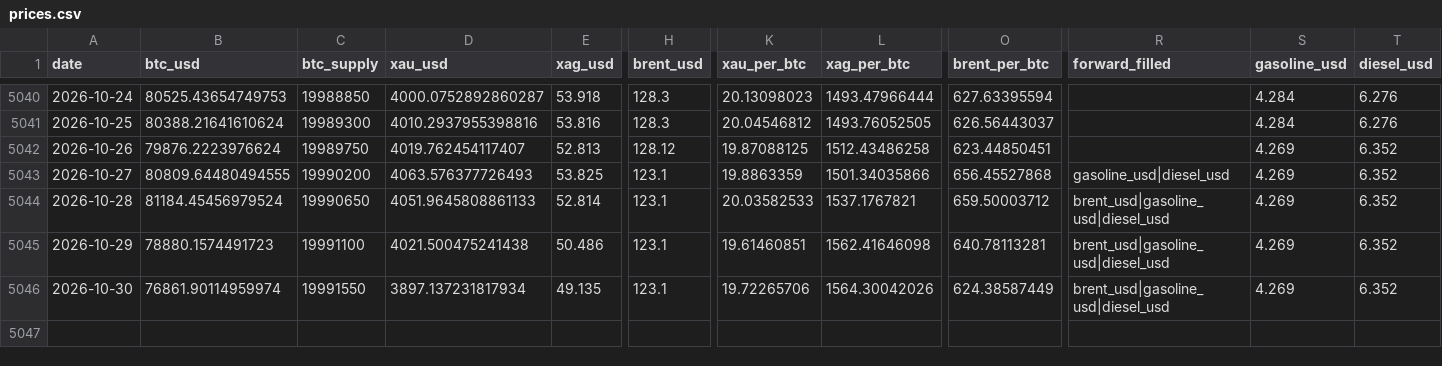
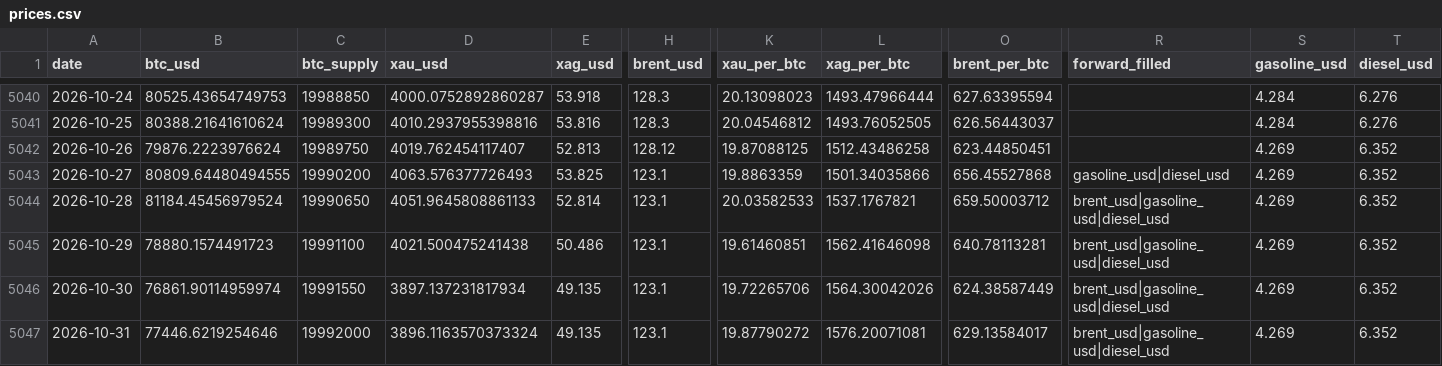
Before and after one commit to hmgovt/bitcoinweighin, a CSV file: static/data/v1.1.0/prices.csv, drawn as a sheet; only a part is shown, gaps mark what is left out; rows hold the shown columns only; the diff names each change by its address in the sheet, - before the commit and + after, or states it on an @@ line.

```diff
--- a/static/data/v1.1.0/prices.csv
+++ b/static/data/v1.1.0/prices.csv
+row 5047: 2026-10-31 | 77446.6219254646 | 19992000 | 3896.1163570373324 | 49.135 | 123.1 | 19.87790272 | 1576.20071081 | 629.13584017 | brent_usd|gasoline_usd|diesel_usd | 4.269 | 6.352
```
Also changed, not shown: static/data/prices.csv, 16 other files.
